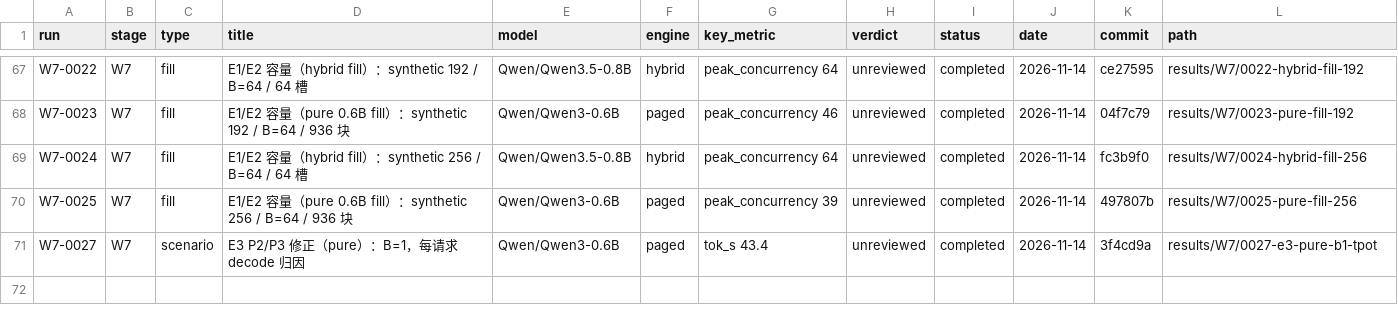
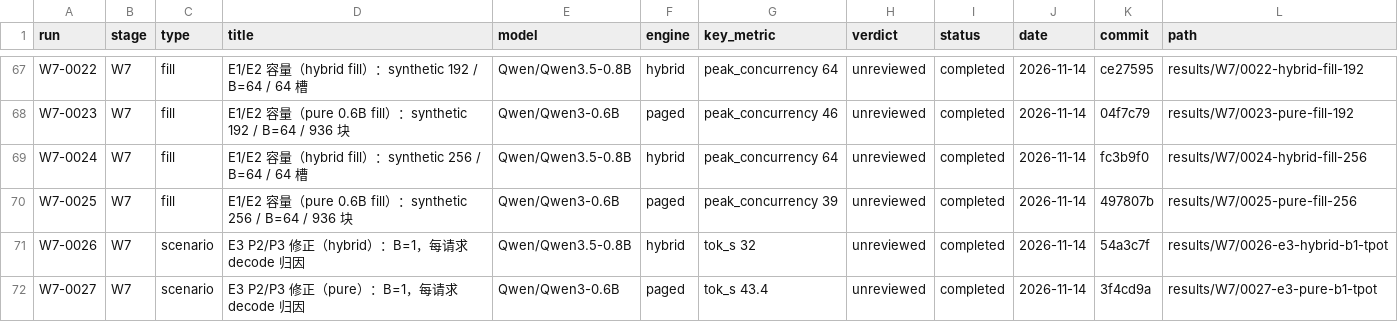
Before and after one commit to RAIN-LOJK/llm-serving, a CSV file: results/index.csv, drawn as a sheet; only a part is shown, gaps mark what is left out.

Commit message:
results(w7): add W7-0026 corrected hybrid E3 B=1

```diff
--- a/results/index.csv
+++ b/results/index.csv
@@ -70,2 +70,3 @@ W7-0024,W7,fill,E1/E2 容量（hybrid fill）：synthetic 256 / B=64 / 64 槽,Qw
 W7-0025,W7,fill,E1/E2 容量（pure 0.6B fill）：synthetic 256 / B=64 / 936 块,Qwen/Qwen3-0.6B,paged,peak_concurrency 39,unreviewed,completed,2026-11-14,497807b,results/W7/0025-pure-fill-256
+W7-0026,W7,scenario,E3 P2/P3 修正（hybrid）：B=1，每请求 decode 归因,Qwen/Qwen3.5-0.8B,hybrid,tok_s 32,unreviewed,completed,2026-11-14,54a3c7f,results/W7/0026-e3-hybrid-b1-tpot
 W7-0027,W7,scenario,E3 P2/P3 修正（pure）：B=1，每请求 decode 归因,Qwen/Qwen3-0.6B,paged,tok_s 43.4,unreviewed,completed,2026-11-14,3f4cd9a,results/W7/0027-e3-pure-b1-tpot
```
Also changed, not shown: 10 other files.
